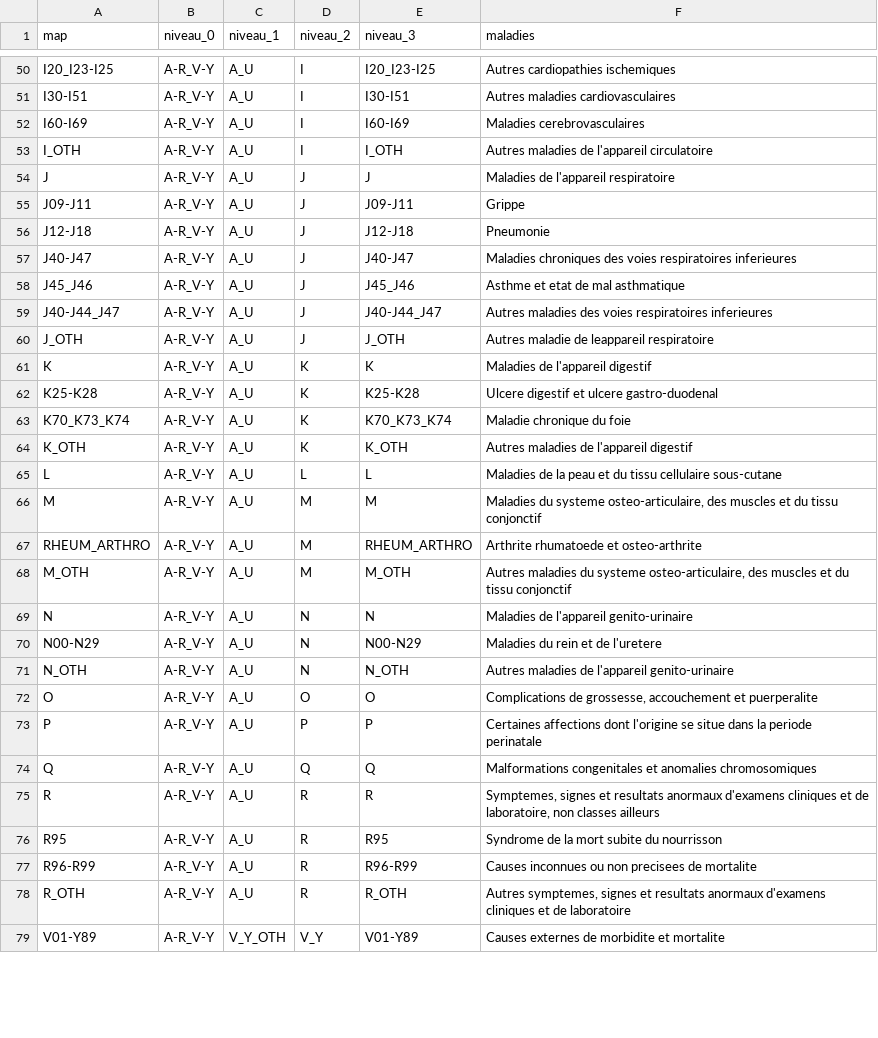
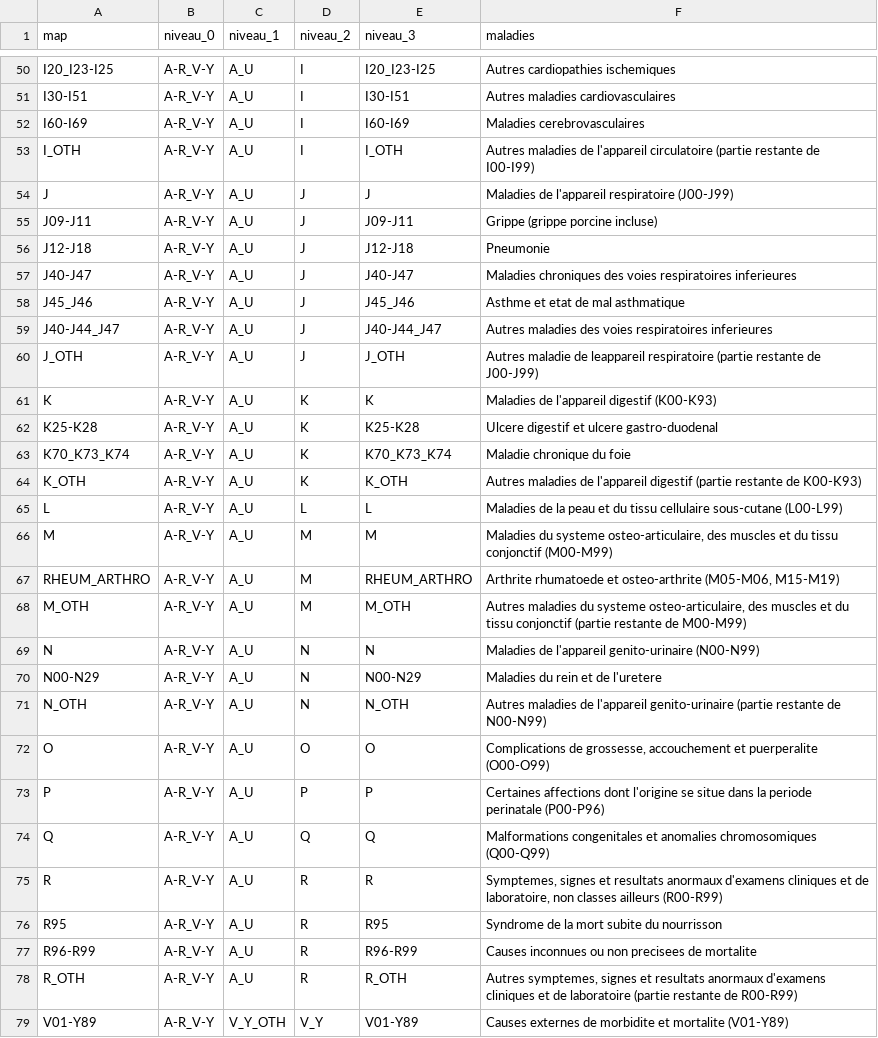
Before and after one commit to margauxRodrigues/viz_project, a CSV file: data/corres_ICD10.csv, drawn as a sheet; only a part is shown, gaps mark what is left out; the diff covers the shown part only.

```diff
--- a/data/corres_ICD10.csv
+++ b/data/corres_ICD10.csv
@@ -52,5 +52,5 @@ I30-I51;A-R_V-Y;A_U;I;I30-I51;Autres maladies cardiovasculaires
 I60-I69;A-R_V-Y;A_U;I;I60-I69;Maladies cerebrovasculaires
-I_OTH;A-R_V-Y;A_U;I;I_OTH;Autres maladies de l'appareil circulatoire
-J;A-R_V-Y;A_U;J;J;Maladies de l'appareil respiratoire
-J09-J11;A-R_V-Y;A_U;J;J09-J11;Grippe
+I_OTH;A-R_V-Y;A_U;I;I_OTH;Autres maladies de l'appareil circulatoire (partie restante de I00-I99)
+J;A-R_V-Y;A_U;J;J;Maladies de l'appareil respiratoire (J00-J99)
+J09-J11;A-R_V-Y;A_U;J;J09-J11;Grippe (grippe porcine incluse)
 J12-J18;A-R_V-Y;A_U;J;J12-J18;Pneumonie
@@ -59,21 +59,21 @@ J45_J46;A-R_V-Y;A_U;J;J45_J46;Asthme et etat de mal asthmatique
 J40-J44_J47;A-R_V-Y;A_U;J;J40-J44_J47;Autres maladies des voies respiratoires inferieures
-J_OTH;A-R_V-Y;A_U;J;J_OTH;Autres maladie de leappareil respiratoire
-K;A-R_V-Y;A_U;K;K;Maladies de l'appareil digestif
+J_OTH;A-R_V-Y;A_U;J;J_OTH;Autres maladie de leappareil respiratoire (partie restante de J00-J99)
+K;A-R_V-Y;A_U;K;K;Maladies de l'appareil digestif (K00-K93)
 K25-K28;A-R_V-Y;A_U;K;K25-K28;Ulcere digestif et ulcere gastro-duodenal
 K70_K73_K74;A-R_V-Y;A_U;K;K70_K73_K74;Maladie chronique du foie
-K_OTH;A-R_V-Y;A_U;K;K_OTH;Autres maladies de l'appareil digestif
-L;A-R_V-Y;A_U;L;L;Maladies de la peau et du tissu cellulaire sous-cutane
-M;A-R_V-Y;A_U;M;M;Maladies du systeme osteo-articulaire, des muscles et du tissu conjonctif
-RHEUM_ARTHRO;A-R_V-Y;A_U;M;RHEUM_ARTHRO;Arthrite rhumatoede et osteo-arthrite
-M_OTH;A-R_V-Y;A_U;M;M_OTH;Autres maladies du systeme osteo-articulaire, des muscles et du tissu conjonctif
-N;A-R_V-Y;A_U;N;N;Maladies de l'appareil genito-urinaire
+K_OTH;A-R_V-Y;A_U;K;K_OTH;Autres maladies de l'appareil digestif (partie restante de K00-K93)
+L;A-R_V-Y;A_U;L;L;Maladies de la peau et du tissu cellulaire sous-cutane (L00-L99)
+M;A-R_V-Y;A_U;M;M;Maladies du systeme osteo-articulaire, des muscles et du tissu conjonctif (M00-M99)
+RHEUM_ARTHRO;A-R_V-Y;A_U;M;RHEUM_ARTHRO;Arthrite rhumatoede et osteo-arthrite (M05-M06, M15-M19)
+M_OTH;A-R_V-Y;A_U;M;M_OTH;Autres maladies du systeme osteo-articulaire, des muscles et du tissu conjonctif (partie restante de M00-M99)
+N;A-R_V-Y;A_U;N;N;Maladies de l'appareil genito-urinaire (N00-N99)
 N00-N29;A-R_V-Y;A_U;N;N00-N29;Maladies du rein et de l'uretere
-N_OTH;A-R_V-Y;A_U;N;N_OTH;Autres maladies de l'appareil genito-urinaire
-O;A-R_V-Y;A_U;O;O;Complications de grossesse, accouchement et puerperalite
-P;A-R_V-Y;A_U;P;P;Certaines affections dont l'origine se situe dans la periode perinatale
-Q;A-R_V-Y;A_U;Q;Q;Malformations congenitales et anomalies chromosomiques
-R;A-R_V-Y;A_U;R;R;Symptemes, signes et resultats anormaux d'examens cliniques et de laboratoire, non classes ailleurs
+N_OTH;A-R_V-Y;A_U;N;N_OTH;Autres maladies de l'appareil genito-urinaire (partie restante de N00-N99)
+O;A-R_V-Y;A_U;O;O;Complications de grossesse, accouchement et puerperalite (O00-O99)
+P;A-R_V-Y;A_U;P;P;Certaines affections dont l'origine se situe dans la periode perinatale (P00-P96)
+Q;A-R_V-Y;A_U;Q;Q;Malformations congenitales et anomalies chromosomiques (Q00-Q99)
+R;A-R_V-Y;A_U;R;R;Symptemes, signes et resultats anormaux d'examens cliniques et de laboratoire, non classes ailleurs (R00-R99)
 R95;A-R_V-Y;A_U;R;R95;Syndrome de la mort subite du nourrisson
 R96-R99;A-R_V-Y;A_U;R;R96-R99;Causes inconnues ou non precisees de mortalite
-R_OTH;A-R_V-Y;A_U;R;R_OTH;Autres symptemes, signes et resultats anormaux d'examens cliniques et de laboratoire
-V01-Y89;A-R_V-Y;V_Y_OTH;V_Y;V01-Y89;Causes externes de morbidite et mortalite
+R_OTH;A-R_V-Y;A_U;R;R_OTH;Autres symptemes, signes et resultats anormaux d'examens cliniques et de laboratoire (partie restante de R00-R99)
+V01-Y89;A-R_V-Y;V_Y_OTH;V_Y;V01-Y89;Causes externes de morbidite et mortalite (V01-Y89)
```
Also changed, not shown: 18 edited cells elsewhere in this file, 10 other files.
